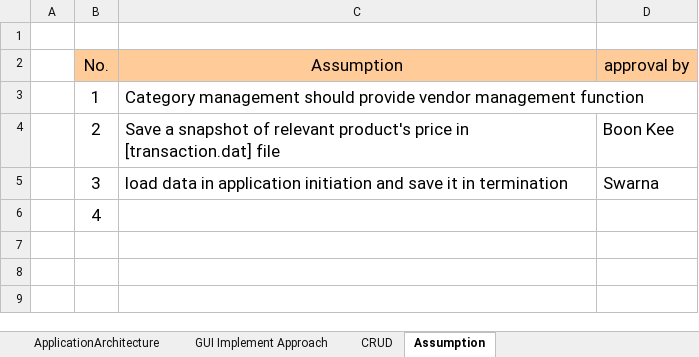
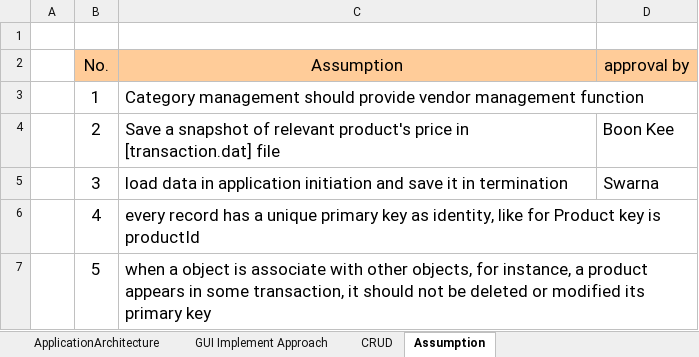
Before and after one commit to XUMINSHENG/UniversitySourvenirStore, an Excel workbook: DESIGN/DesignDoc.xlsx, sheet Assumption, drawn as a sheet; values as stored, in another font and other column widths than the file's, no borders; the diff names each change by its address in the sheet, - before the commit and + after, or states it on an @@ line.

```diff
--- a/DESIGN/DesignDoc.xlsx (sheet Assumption)
+++ b/DESIGN/DesignDoc.xlsx (sheet Assumption)
-C6 (Assumption): (empty)
+C6 (Assumption): every record has a unique primary key as identity, like for Product key is productId
+row 7:  | 5 | when a object is associate with other objects, for instance, a product appears in some transaction, it should not be deleted or modified its primary key
```
Also changed, not shown: PROGRESS/Unit1CA.xlsx.
